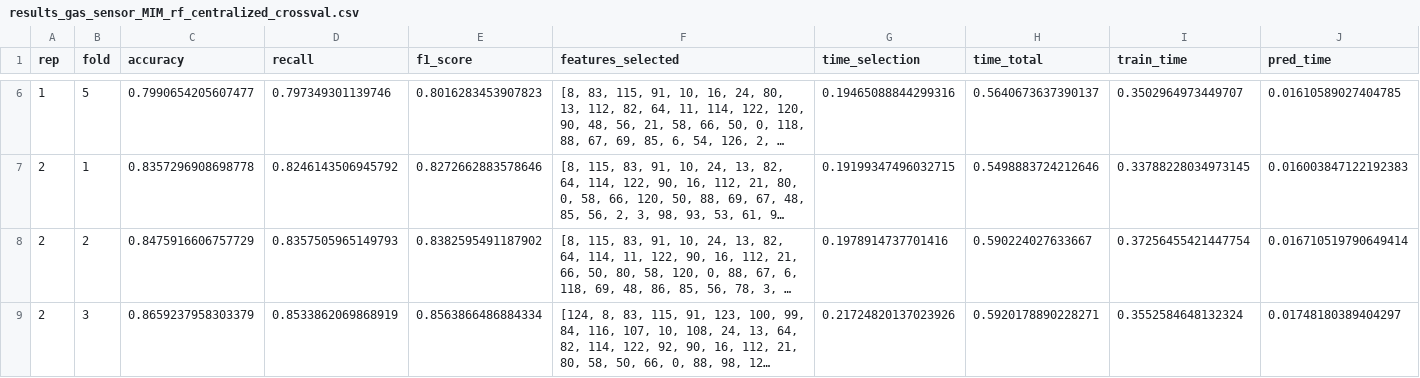
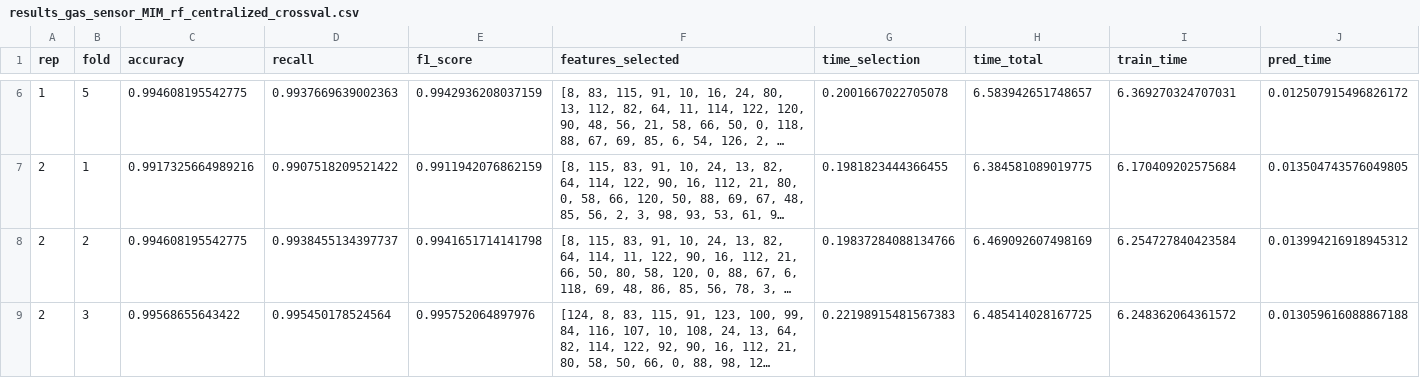
Before and after one commit to iskelazz/federated_mi_fs_iot, a CSV file: centralized/results/results_gas_sensor_MIM_rf_centralized_crossval.csv, drawn as a sheet; only a part is shown, gaps mark what is left out; long unchanged cells end in …; the diff covers the shown part only; the diff names each change by its address in the sheet, - before the commit and + after, or states it on an @@ line.

```diff
--- a/centralized/results/results_gas_sensor_MIM_rf_centralized_crossval.csv
+++ b/centralized/results/results_gas_sensor_MIM_rf_centralized_crossval.csv
-C6 (accuracy): 0.7990654205607477
+C6 (accuracy): 0.994608195542775
-D6 (recall): 0.797349301139746
+D6 (recall): 0.9937669639002363
-E6 (f1_score): 0.8016283453907823
+E6 (f1_score): 0.9942936208037159
-G6 (time_selection): 0.19465088844299316
+G6 (time_selection): 0.2001667022705078
-H6 (time_total): 0.5640673637390137
+H6 (time_total): 6.583942651748657
-I6 (train_time): 0.3502964973449707
+I6 (train_time): 6.369270324707031
-J6 (pred_time): 0.01610589027404785
+J6 (pred_time): 0.012507915496826172
-C7 (accuracy): 0.8357296908698778
+C7 (accuracy): 0.9917325664989216
-D7 (recall): 0.8246143506945792
+D7 (recall): 0.9907518209521422
-E7 (f1_score): 0.8272662883578646
+E7 (f1_score): 0.9911942076862159
-G7 (time_selection): 0.19199347496032715
+G7 (time_selection): 0.1981823444366455
-H7 (time_total): 0.5498883724212646
+H7 (time_total): 6.384581089019775
-I7 (train_time): 0.33788228034973145
+I7 (train_time): 6.170409202575684
-J7 (pred_time): 0.016003847122192383
+J7 (pred_time): 0.013504743576049805
-C8 (accuracy): 0.8475916606757729
+C8 (accuracy): 0.994608195542775
-D8 (recall): 0.8357505965149793
+D8 (recall): 0.9938455134397737
-E8 (f1_score): 0.8382595491187902
+E8 (f1_score): 0.9941651714141798
-G8 (time_selection): 0.1978914737701416
+G8 (time_selection): 0.19837284088134766
-H8 (time_total): 0.590224027633667
+H8 (time_total): 6.469092607498169
-I8 (train_time): 0.37256455421447754
+I8 (train_time): 6.254727840423584
-J8 (pred_time): 0.016710519790649414
+J8 (pred_time): 0.013994216918945312
-C9 (accuracy): 0.8659237958303379
+C9 (accuracy): 0.99568655643422
-D9 (recall): 0.8533862069868919
+D9 (recall): 0.995450178524564
-E9 (f1_score): 0.8563866486884334
+E9 (f1_score): 0.995752064897976
-G9 (time_selection): 0.21724820137023926
+G9 (time_selection): 0.22198915481567383
-H9 (time_total): 0.5920178890228271
+H9 (time_total): 6.485414028167725
-I9 (train_time): 0.3552584648132324
+I9 (train_time): 6.248362064361572
-J9 (pred_time): 0.01748180389404297
+J9 (pred_time): 0.013059616088867188
```
Also changed, not shown: 77 edited cells elsewhere in this file, centralized/results/results_gas_sensor_MIM_knn_centralized_crossval.csv, 14 other files.
